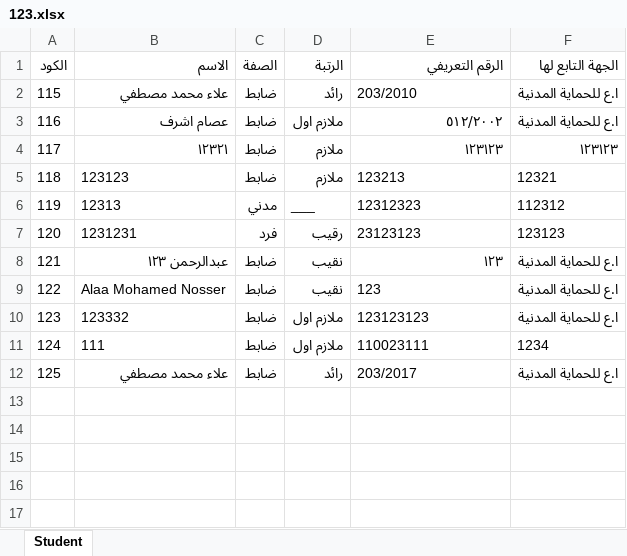
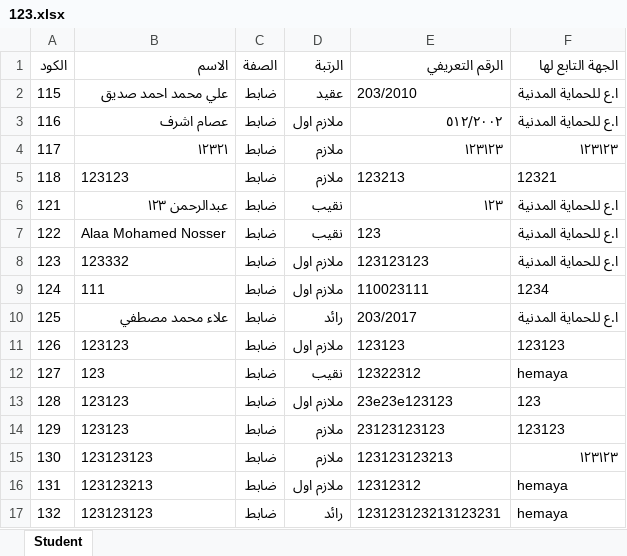
Before and after one commit to Alaanosser1/MERN-Exam-System, an Excel workbook: backend/ExcelFiles/123.xlsx, sheet Student, drawn as a sheet; values as stored, in another font and other column widths than the file's, no borders; removed rows and columns are numbered as before the commit, all else as after; the diff names each change by its address in the sheet, - before the commit and + after, or states it on an @@ line.

```diff
--- a/backend/ExcelFiles/123.xlsx (sheet Student)
+++ b/backend/ExcelFiles/123.xlsx (sheet Student)
-B2 (الاسم): علاء محمد مصطفي
+B2 (الاسم): علي محمد احمد صديق
-D2 (الرتبة): رائد
+D2 (الرتبة): عقيد
-row 6: 119 | 12313 | مدني | ___ | 12312323 | 112312
-row 7: 120 | 1231231 | فرد | رقيب | 23123123 | 123123
+row 11: 126 | 123123 | ضابط | ملازم اول | 123123 | 123123
+row 12: 127 | 123 | ضابط | نقيب | 12322312 | hemaya
+row 13: 128 | 123123 | ضابط | ملازم اول | 23e23e123123 | 123
+row 14: 129 | 123123 | ضابط | ملازم | 23123123123 | 123123
+row 15: 130 | 123123123 | ضابط | ملازم | 123123123213 | ١٢٣١٢٣
+row 16: 131 | 123123213 | ضابط | ملازم اول | 12312312 | hemaya
+row 17: 132 | 123123123 | ضابط | رائد | 123123123213123231 | hemaya
```
Also changed, not shown: 23 other files.
